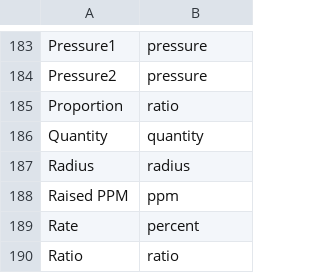
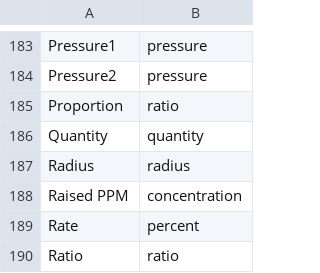
Before and after one commit to ZhuoyuWei/transformers, a TSV file: data/v3.3/predicates.tsv, drawn as a sheet; only a part is shown, gaps mark what is left out.

```diff
--- a/data/v3.3/predicates.tsv
+++ b/data/v3.3/predicates.tsv
@@ -187,3 +187,3 @@ Quantity	quantity
 Radius	radius
-Raised PPM	ppm
+Raised PPM	concentration
 Rate	percent
```
Also changed, not shown: data/v3.3/train.tsv, 4 other files.
